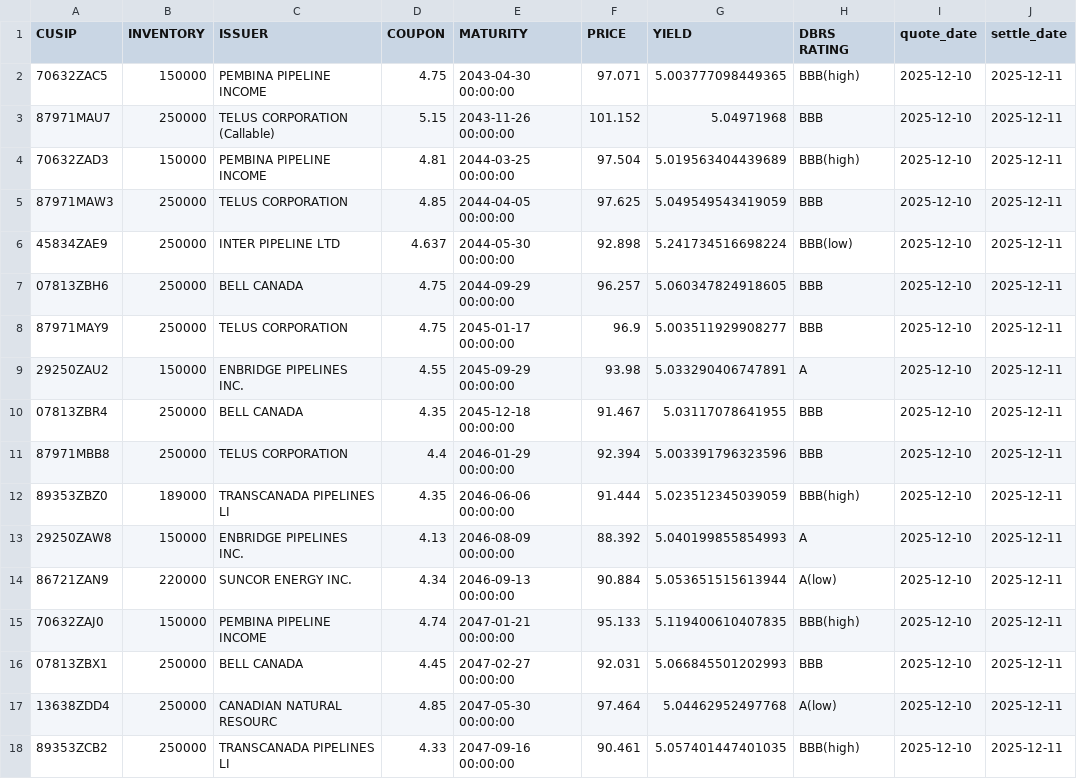
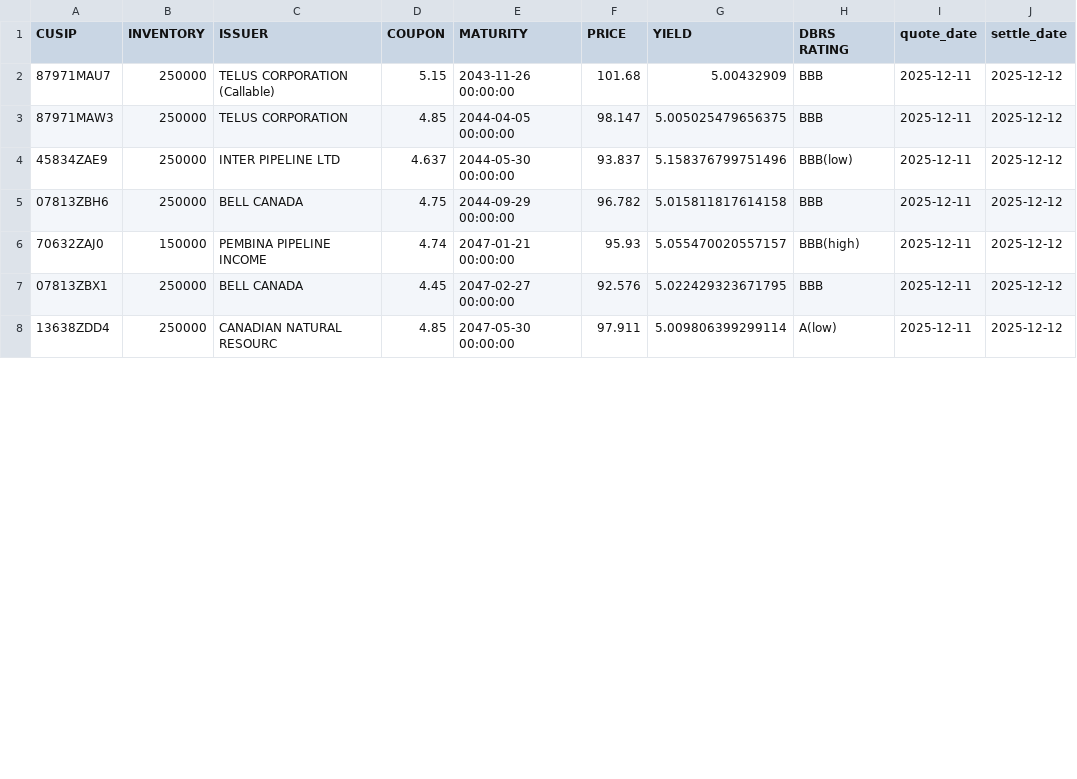
Before and after one commit to LVG77/qt-bonds, a CSV file: high_yield.csv, drawn as a sheet; only a part is shown; the diff covers the shown part only.

```diff
--- a/high_yield.csv
+++ b/high_yield.csv
@@ -1,18 +1,8 @@
 CUSIP,INVENTORY,ISSUER,COUPON,MATURITY,PRICE,YIELD,DBRS RATING,quote_date,settle_date
-70632ZAC5,150000,PEMBINA PIPELINE INCOME,4.75,2043-04-30 00:00:00,97.071,5.003777098449365,BBB(high),2025-12-10,2025-12-11
-87971MAU7,250000,TELUS CORPORATION  (Callable),5.15,2043-11-26 00:00:00,101.152,5.04971968,BBB,2025-12-10,2025-12-11
-70632ZAD3,150000,PEMBINA PIPELINE INCOME,4.81,2044-03-25 00:00:00,97.504,5.019563404439689,BBB(high),2025-12-10,2025-12-11
-87971MAW3,250000,TELUS CORPORATION,4.85,2044-04-05 00:00:00,97.625,5.049549543419059,BBB,2025-12-10,2025-12-11
-45834ZAE9,250000,INTER PIPELINE LTD,4.637,2044-05-30 00:00:00,92.898,5.241734516698224,BBB(low),2025-12-10,2025-12-11
-07813ZBH6,250000,BELL CANADA,4.75,2044-09-29 00:00:00,96.257,5.060347824918605,BBB,2025-12-10,2025-12-11
-87971MAY9,250000,TELUS CORPORATION,4.75,2045-01-17 00:00:00,96.9,5.003511929908277,BBB,2025-12-10,2025-12-11
-29250ZAU2,150000,ENBRIDGE PIPELINES INC.,4.55,2045-09-29 00:00:00,93.98,5.033290406747891,A,2025-12-10,2025-12-11
-07813ZBR4,250000,BELL CANADA,4.35,2045-12-18 00:00:00,91.467,5.03117078641955,BBB,2025-12-10,2025-12-11
-87971MBB8,250000,TELUS CORPORATION,4.4,2046-01-29 00:00:00,92.394,5.003391796323596,BBB,2025-12-10,2025-12-11
-89353ZBZ0,189000,TRANSCANADA PIPELINES LI,4.35,2046-06-06 00:00:00,91.444,5.023512345039059,BBB(high),2025-12-10,2025-12-11
-29250ZAW8,150000,ENBRIDGE PIPELINES INC.,4.13,2046-08-09 00:00:00,88.392,5.040199855854993,A,2025-12-10,2025-12-11
-86721ZAN9,220000,SUNCOR ENERGY INC.,4.34,2046-09-13 00:00:00,90.884,5.053651515613944,A(low),2025-12-10,2025-12-11
-70632ZAJ0,150000,PEMBINA PIPELINE INCOME,4.74,2047-01-21 00:00:00,95.133,5.119400610407835,BBB(high),2025-12-10,2025-12-11
-07813ZBX1,250000,BELL CANADA,4.45,2047-02-27 00:00:00,92.031,5.066845501202993,BBB,2025-12-10,2025-12-11
-13638ZDD4,250000,CANADIAN NATURAL RESOURC,4.85,2047-05-30 00:00:00,97.464,5.04462952497768,A(low),2025-12-10,2025-12-11
-89353ZCB2,250000,TRANSCANADA PIPELINES LI,4.33,2047-09-16 00:00:00,90.461,5.057401447401035,BBB(high),2025-12-10,2025-12-11
+87971MAU7,250000,TELUS CORPORATION  (Callable),5.15,2043-11-26 00:00:00,101.68,5.00432909,BBB,2025-12-11,2025-12-12
+87971MAW3,250000,TELUS CORPORATION,4.85,2044-04-05 00:00:00,98.147,5.005025479656375,BBB,2025-12-11,2025-12-12
+45834ZAE9,250000,INTER PIPELINE LTD,4.637,2044-05-30 00:00:00,93.837,5.158376799751496,BBB(low),2025-12-11,2025-12-12
+07813ZBH6,250000,BELL CANADA,4.75,2044-09-29 00:00:00,96.782,5.015811817614158,BBB,2025-12-11,2025-12-12
+70632ZAJ0,150000,PEMBINA PIPELINE INCOME,4.74,2047-01-21 00:00:00,95.93,5.055470020557157,BBB(high),2025-12-11,2025-12-12
+07813ZBX1,250000,BELL CANADA,4.45,2047-02-27 00:00:00,92.576,5.022429323671795,BBB,2025-12-11,2025-12-12
+13638ZDD4,250000,CANADIAN NATURAL RESOURC,4.85,2047-05-30 00:00:00,97.911,5.009806399299114,A(low),2025-12-11,2025-12-12
```
Also changed, not shown: 1 removed row and 41 edited cells elsewhere in this file, corporate.csv, coupon.csv, 4 other files.
